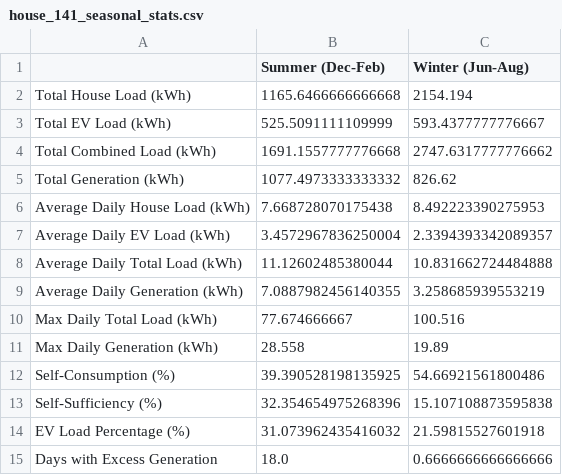
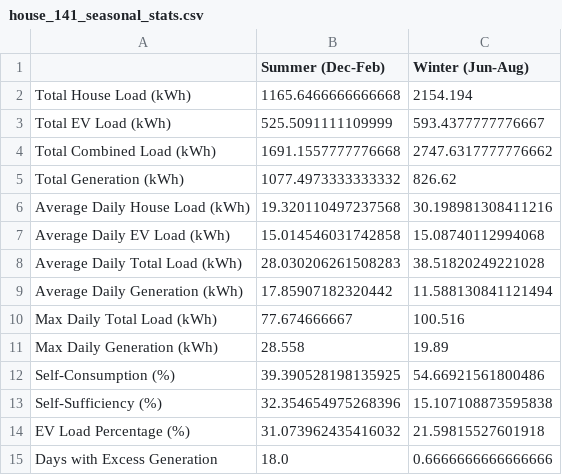
Before and after one commit to Dazarang/SolProjekt, a CSV file: stats/house_141_seasonal_stats.csv, drawn as a sheet.

```diff
--- a/stats/house_141_seasonal_stats.csv
+++ b/stats/house_141_seasonal_stats.csv
@@ -5,6 +5,6 @@ Total Combined Load (kWh),1691.1557777776668,2747.6317777776662
 Total Generation (kWh),1077.4973333333332,826.62
-Average Daily House Load (kWh),7.668728070175438,8.492223390275953
-Average Daily EV Load (kWh),3.4572967836250004,2.3394393342089357
-Average Daily Total Load (kWh),11.12602485380044,10.831662724484888
-Average Daily Generation (kWh),7.0887982456140355,3.258685939553219
+Average Daily House Load (kWh),19.320110497237568,30.198981308411216
+Average Daily EV Load (kWh),15.014546031742858,15.08740112994068
+Average Daily Total Load (kWh),28.030206261508283,38.51820249221028
+Average Daily Generation (kWh),17.85907182320442,11.588130841121494
 Max Daily Total Load (kWh),77.674666667,100.516
```
Also changed, not shown: stats/house_73_seasonal_stats.csv, stats/house_82_seasonal_stats.csv, 2 other files.
